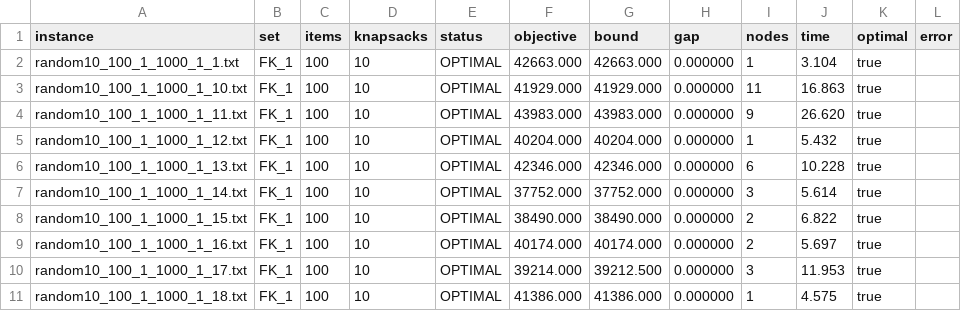
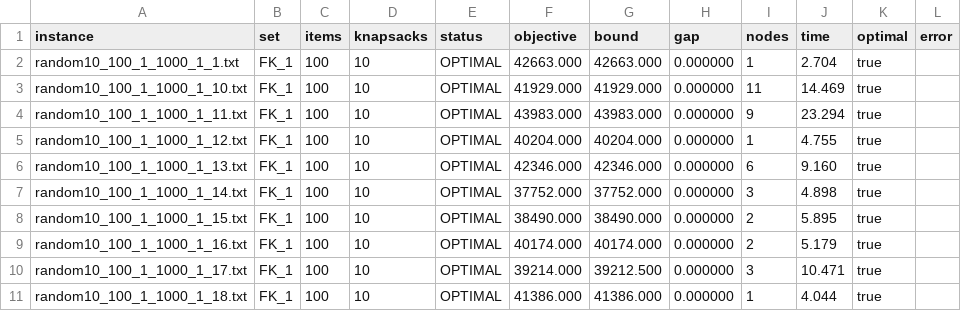
Before and after one commit to ZGaillard/BPMKP, a CSV file: benchmark_results/time-limit600_gap0_max-nodes1000_max-instances10/FK_1_results.csv, drawn as a sheet.

```diff
--- a/benchmark_results/time-limit600_gap0_max-nodes1000_max-instances10/FK_1_results.csv
+++ b/benchmark_results/time-limit600_gap0_max-nodes1000_max-instances10/FK_1_results.csv
@@ -1,11 +1,11 @@
 instance,set,items,knapsacks,status,objective,bound,gap,nodes,time,optimal,error
-random10_100_1_1000_1_1.txt,FK_1,100,10,OPTIMAL,42663.000,42663.000,0.000000,1,3.104,true,
-random10_100_1_1000_1_10.txt,FK_1,100,10,OPTIMAL,41929.000,41929.000,0.000000,11,16.863,true,
-random10_100_1_1000_1_11.txt,FK_1,100,10,OPTIMAL,43983.000,43983.000,0.000000,9,26.620,true,
-random10_100_1_1000_1_12.txt,FK_1,100,10,OPTIMAL,40204.000,40204.000,0.000000,1,5.432,true,
-random10_100_1_1000_1_13.txt,FK_1,100,10,OPTIMAL,42346.000,42346.000,0.000000,6,10.228,true,
-random10_100_1_1000_1_14.txt,FK_1,100,10,OPTIMAL,37752.000,37752.000,0.000000,3,5.614,true,
-random10_100_1_1000_1_15.txt,FK_1,100,10,OPTIMAL,38490.000,38490.000,0.000000,2,6.822,true,
-random10_100_1_1000_1_16.txt,FK_1,100,10,OPTIMAL,40174.000,40174.000,0.000000,2,5.697,true,
-random10_100_1_1000_1_17.txt,FK_1,100,10,OPTIMAL,39214.000,39212.500,0.000000,3,11.953,true,
-random10_100_1_1000_1_18.txt,FK_1,100,10,OPTIMAL,41386.000,41386.000,0.000000,1,4.575,true,
+random10_100_1_1000_1_1.txt,FK_1,100,10,OPTIMAL,42663.000,42663.000,0.000000,1,2.704,true,
+random10_100_1_1000_1_10.txt,FK_1,100,10,OPTIMAL,41929.000,41929.000,0.000000,11,14.469,true,
+random10_100_1_1000_1_11.txt,FK_1,100,10,OPTIMAL,43983.000,43983.000,0.000000,9,23.294,true,
+random10_100_1_1000_1_12.txt,FK_1,100,10,OPTIMAL,40204.000,40204.000,0.000000,1,4.755,true,
+random10_100_1_1000_1_13.txt,FK_1,100,10,OPTIMAL,42346.000,42346.000,0.000000,6,9.160,true,
+random10_100_1_1000_1_14.txt,FK_1,100,10,OPTIMAL,37752.000,37752.000,0.000000,3,4.898,true,
+random10_100_1_1000_1_15.txt,FK_1,100,10,OPTIMAL,38490.000,38490.000,0.000000,2,5.895,true,
+random10_100_1_1000_1_16.txt,FK_1,100,10,OPTIMAL,40174.000,40174.000,0.000000,2,5.179,true,
+random10_100_1_1000_1_17.txt,FK_1,100,10,OPTIMAL,39214.000,39212.500,0.000000,3,10.471,true,
+random10_100_1_1000_1_18.txt,FK_1,100,10,OPTIMAL,41386.000,41386.000,0.000000,1,4.044,true,
```
Also changed, not shown: analysis_out/time-limit600_gap0.01_max-nodes1000/group_summary.csv, analysis_out/time-limit600_gap0.01_max-nodes1000/status_summary.csv, 30 other files.
